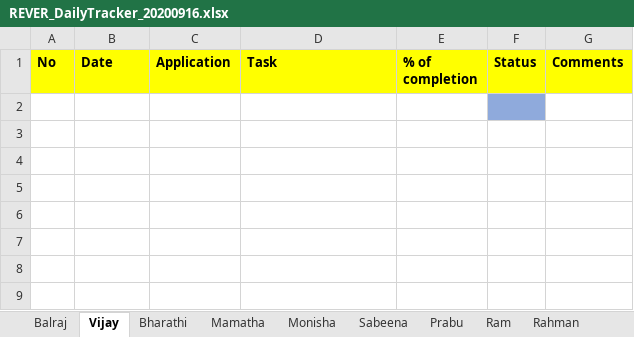
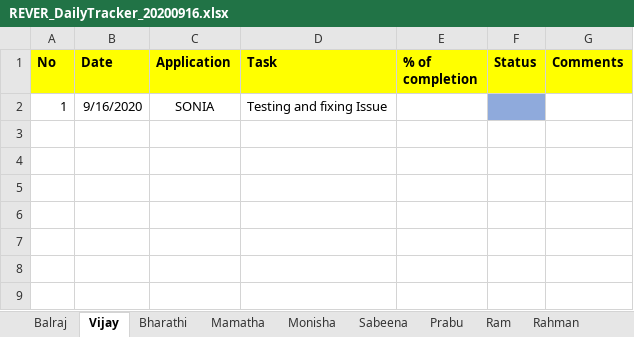
Before and after one commit to tcbalaji/DailyTracker, an Excel workbook: REVER_DailyTracker_20200916.xlsx, sheet Vijay, drawn as a sheet; only a part is shown; values as stored, in another font and other column widths than the file's, no borders; the diff names each change by its address in the sheet, - before the commit and + after, or states it on an @@ line.

Commit message:
Status Updated

```diff
--- a/REVER_DailyTracker_20200916.xlsx (sheet Vijay)
+++ b/REVER_DailyTracker_20200916.xlsx (sheet Vijay)
-row 2: (empty)
+row 2: 1 | 9/16/2020 | SONIA | Testing and fixing Issue
```
Also changed, not shown: REVER_DailyTracker_20200914.xlsx, REVER_DailyTracker_20200915.xlsx.
